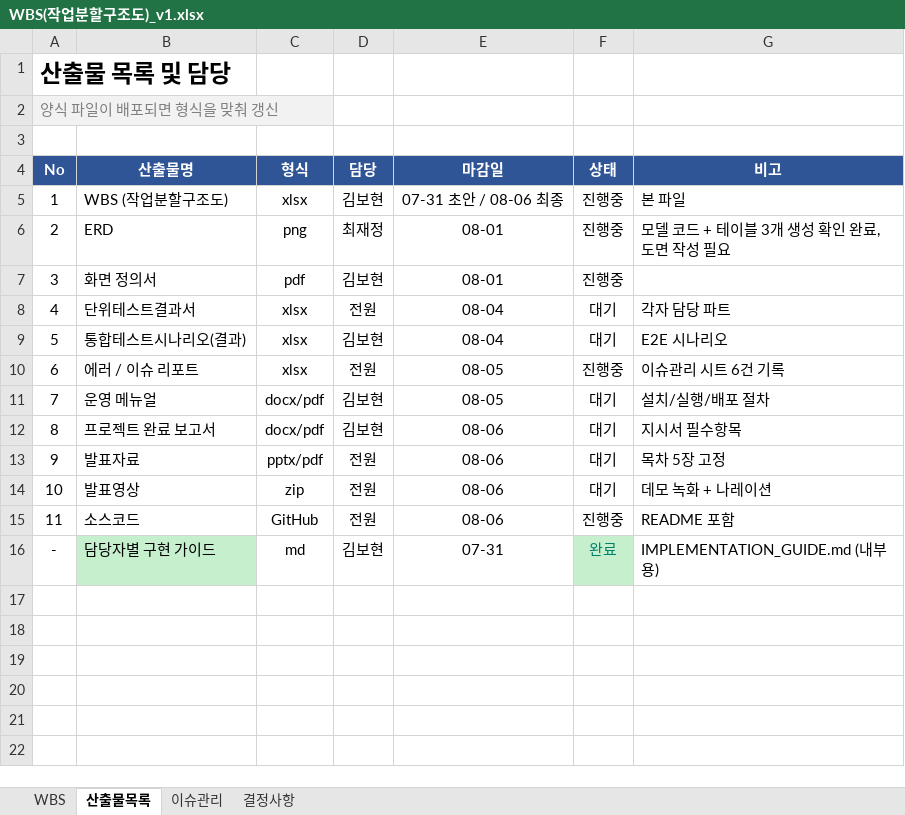
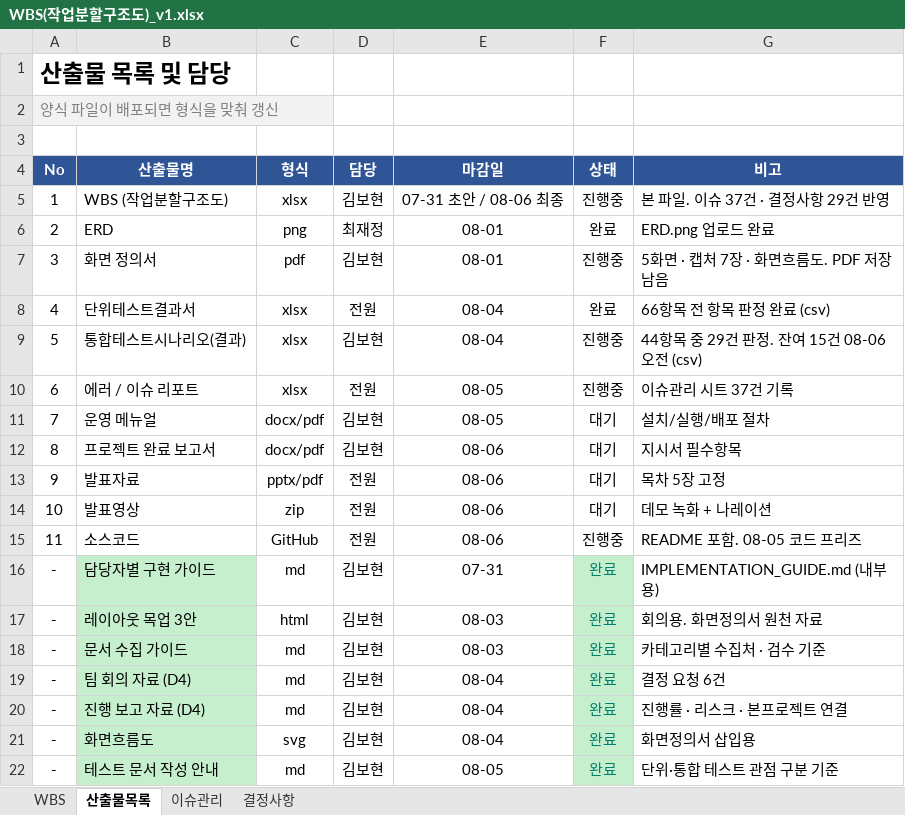
Before and after one commit to bobohyeon/deliver, an Excel workbook: 관리/WBS(작업분할구조도)_v1.xlsx, sheet 산출물목록, drawn as a sheet; values as stored, in another font and other column widths than the file's, no borders; the diff names each change by its address in the sheet, - before the commit and + after, or states it on an @@ line.

```diff
--- a/관리/WBS(작업분할구조도)_v1.xlsx (sheet 산출물목록)
+++ b/관리/WBS(작업분할구조도)_v1.xlsx (sheet 산출물목록)
-G5 (비고): 본 파일
+G5 (비고): 본 파일. 이슈 37건 · 결정사항 29건 반영
-F6 (상태): 진행중
+F6 (상태): 완료
-G6 (비고): 모델 코드 + 테이블 3개 생성 확인 완료, 도면 작성 필요
+G6 (비고): ERD.png 업로드 완료
-G7 (비고): (empty)
+G7 (비고): 5화면 · 캡처 7장 · 화면흐름도. PDF 저장 남음
-F8 (상태): 대기
+F8 (상태): 완료
-G8 (비고): 각자 담당 파트
+G8 (비고): 66항목 전 항목 판정 완료 (csv)
-F9 (상태): 대기
+F9 (상태): 진행중
-G9 (비고): E2E 시나리오
+G9 (비고): 44항목 중 29건 판정. 잔여 15건 08-06 오전 (csv)
-G10 (비고): 이슈관리 시트 6건 기록
+G10 (비고): 이슈관리 시트 37건 기록
-G15 (비고): README 포함
+G15 (비고): README 포함. 08-05 코드 프리즈
+row 17: - | 레이아웃 목업 3안 | html | 김보현 | 08-03 | 완료 | 회의용. 화면정의서 원천 자료
+row 18: - | 문서 수집 가이드 | md | 김보현 | 08-03 | 완료 | 카테고리별 수집처 · 검수 기준
+row 19: - | 팀 회의 자료 (D4) | md | 김보현 | 08-04 | 완료 | 결정 요청 6건
+row 20: - | 진행 보고 자료 (D4) | md | 김보현 | 08-04 | 완료 | 진행률 · 리스크 · 본프로젝트 연결
+row 21: - | 화면흐름도 | svg | 김보현 | 08-04 | 완료 | 화면정의서 삽입용
+row 22: - | 테스트 문서 작성 안내 | md | 김보현 | 08-05 | 완료 | 단위·통합 테스트 관점 구분 기준
```
Also changed, not shown: sheet WBS, sheet 이슈관리, sheet 결정사항, 6 other files.
